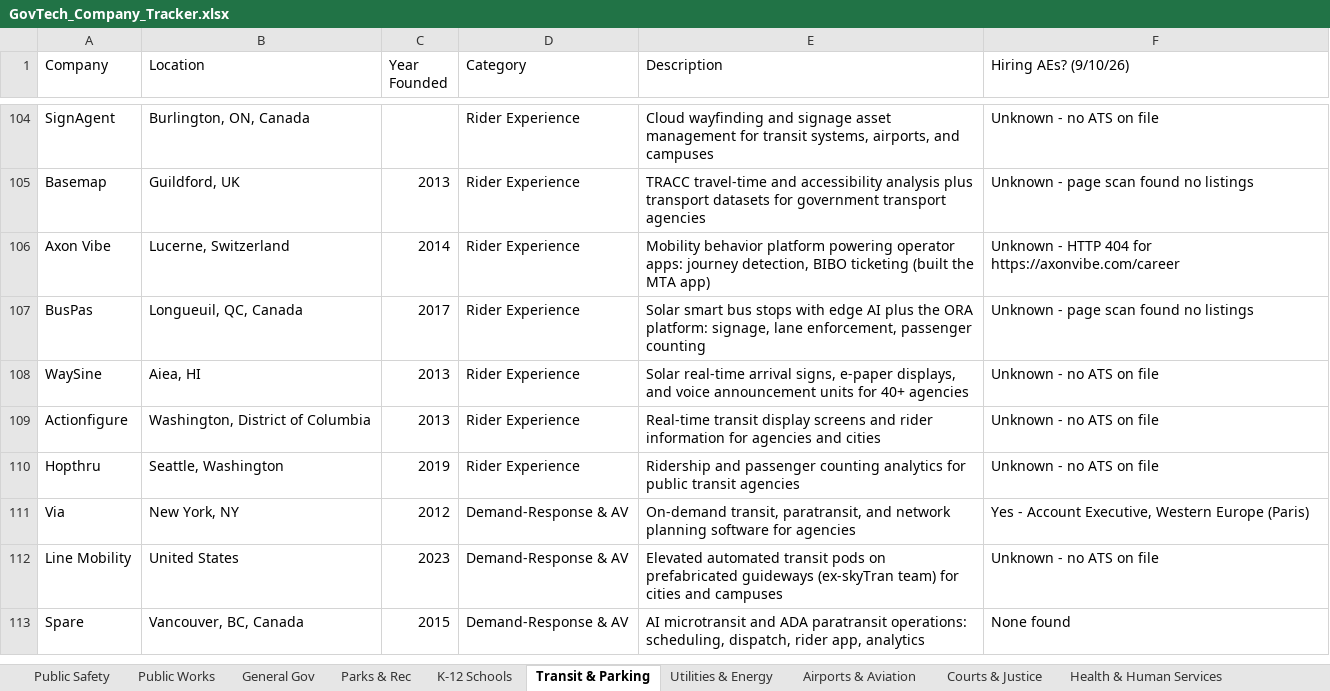
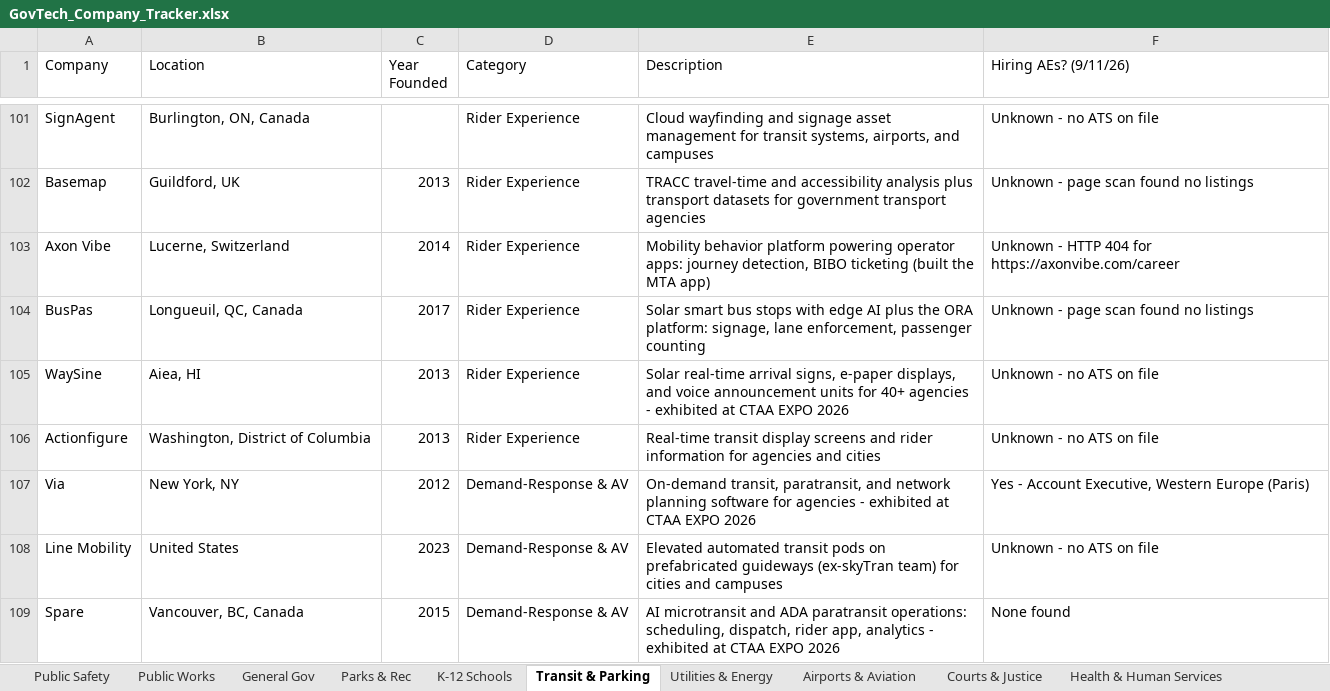
Before and after one commit to westjw/govtech-dock, an Excel workbook: exports/GovTech_Company_Tracker.xlsx, sheet Transit & Parking, drawn as a sheet; only a part is shown, gaps mark what is left out; values as stored, in another font and other column widths than the file's, no cell formats; removed rows and columns are numbered as before the commit, all else as after; the diff covers the shown part only; the diff names each change by its address in the sheet, - before the commit and + after, or states it on an @@ line.

```diff
--- a/exports/GovTech_Company_Tracker.xlsx (sheet Transit & Parking)
+++ b/exports/GovTech_Company_Tracker.xlsx (sheet Transit & Parking)
-F1: Hiring AEs? (9/10/26)
+F1: Hiring AEs? (9/11/26)
-E105 (Description): …40+ agencies
+E105 (Description): …40+ agencies - exhibited at CTAA EXPO 2026
-row 110: Hopthru | Seattle, Washington | 2019 | Rider Experience | Ridership and passenger counting analytics for public transit agencies | Unknown - no ATS on file
-E107 (Description): …for agencies
+E107 (Description): …for agencies - exhibited at CTAA EXPO 2026
-E109 (Description): …app, analytics
+E109 (Description): …app, analytics - exhibited at CTAA EXPO 2026
```
Also changed, not shown: 8 removed rows and 24 edited cells elsewhere in this sheet, sheet Public Works, sheet Public Safety, sheet General Gov, sheet Health & Human Services, sheet K-12 Schools, sheet Airports & Aviation, 5 more sheets, cell formats.
